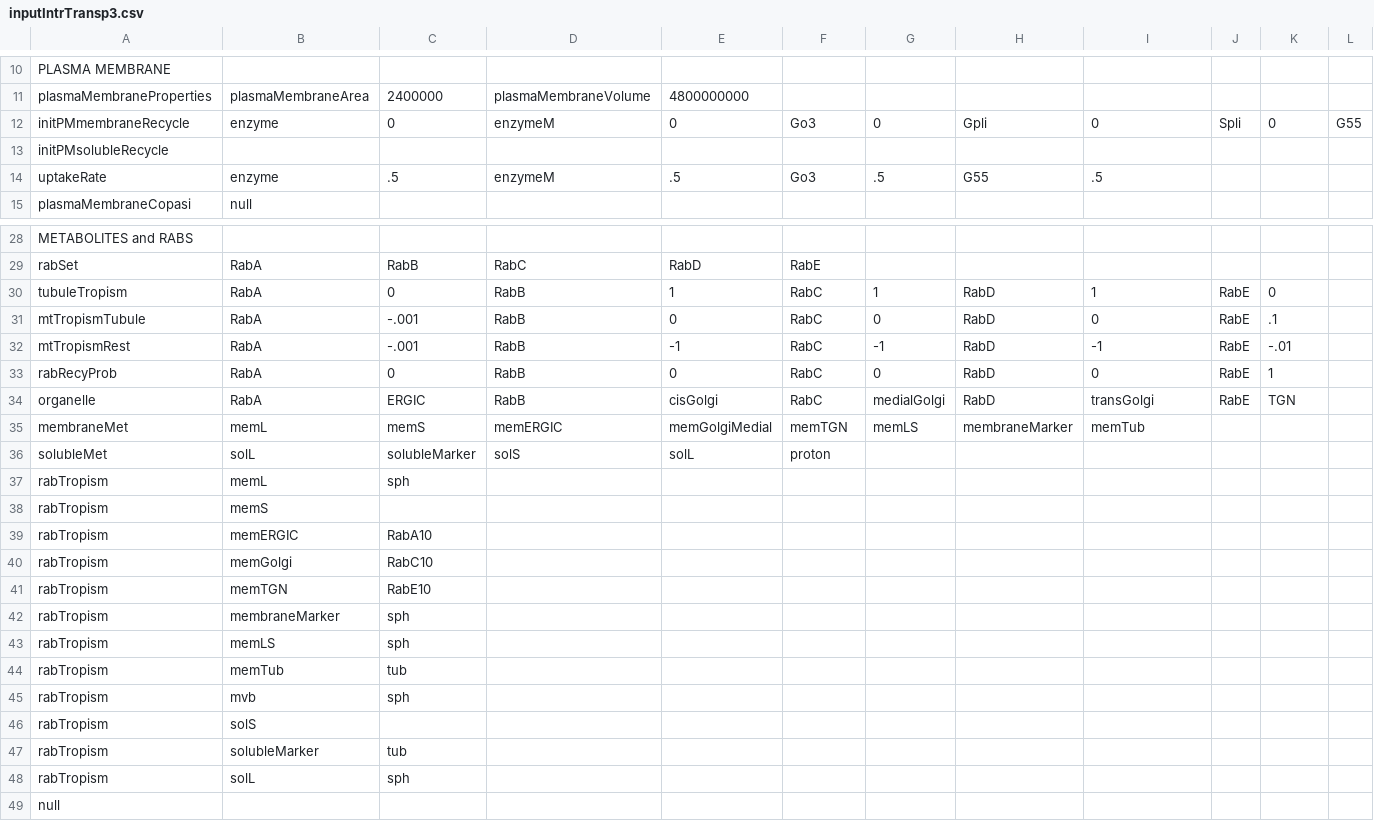
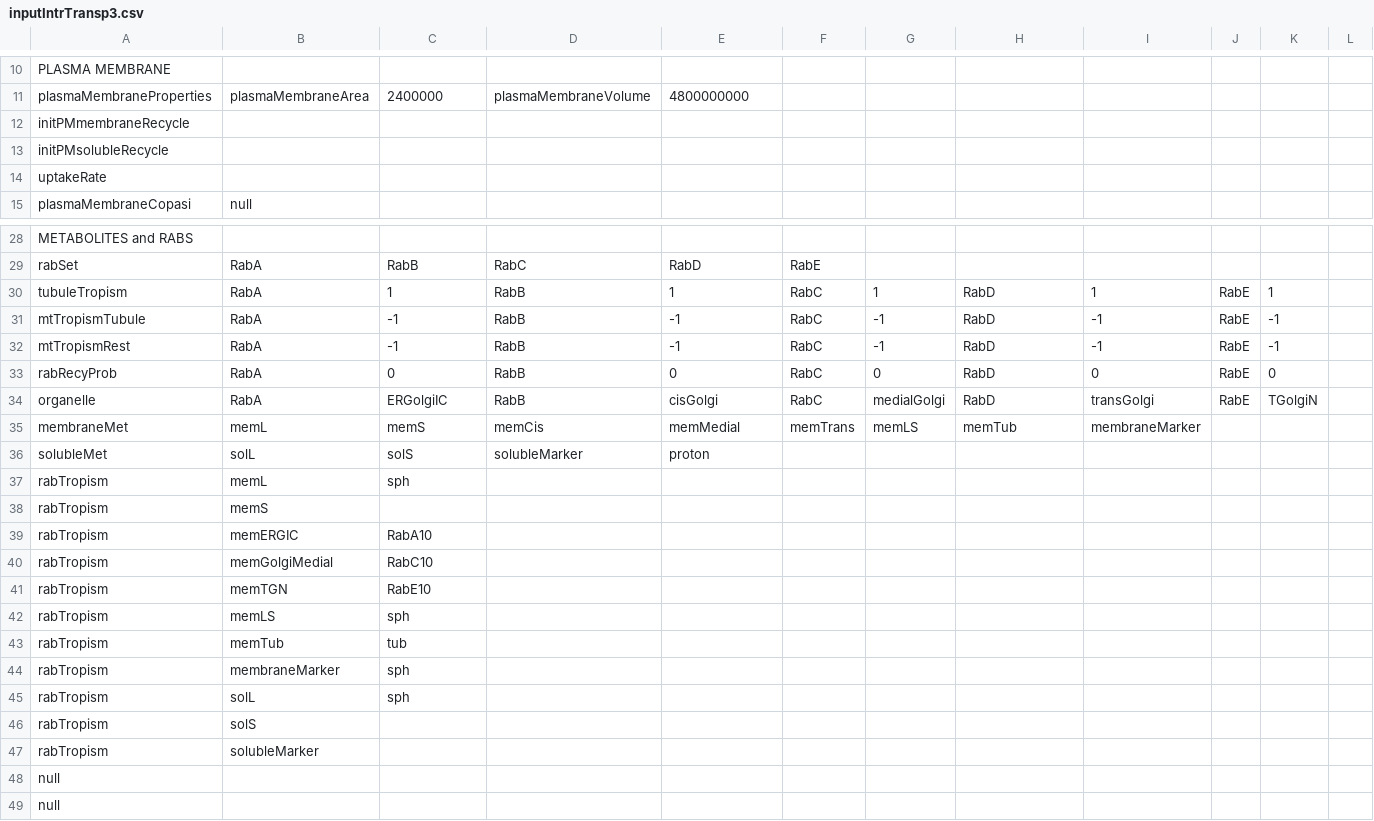
Before and after one commit to ihem-institute/Luini, a CSV file: immunity/data/inputIntrTransp3.csv, drawn as a sheet; only a part is shown, gaps mark what is left out; the shorter side is filled out with more unchanged rows; removed rows and columns are numbered as before the commit, all else as after; rows hold the shown columns only; the diff covers the shown part only; the diff names each change by its address in the sheet, - before the commit and + after, or states it on an @@ line.

Commit message:
Compatible with batch is working. Sends results to output in workspace-golgi Creates folder with the time, but is not used

```diff
--- a/immunity/data/inputIntrTransp3.csv
+++ b/immunity/data/inputIntrTransp3.csv
-row 12: initPMmembraneRecycle | enzyme | 0 | enzymeM | 0 | Go3 | 0 | Gpli | 0 | Spli | 0 | G55
+row 12: initPMmembraneRecycle
-row 14: uptakeRate | enzyme | .5 | enzymeM | .5 | Go3 | .5 | G55 | .5
+row 14: uptakeRate
-C30: 0
+C30: 1
-K30: 0
+K30: 1
-C31:C32: -.001
+C31:C32: -1
-E31: 0
+E31: -1
-G31: 0
+G31: -1
-I31: 0
+I31: -1
-K31: .1
+K31: -1
-K32: -.01
+K32: -1
-K33: 1
+K33: 0
-C34: ERGIC
+C34: ERGolgiIC
-K34: TGN
+K34: TGolgiN
-D35: memERGIC
+D35: memCis
-E35: memGolgiMedial
+E35: memMedial
-F35: memTGN
+F35: memTrans
-H35: membraneMarker
+H35: memTub
-I35: memTub
+I35: membraneMarker
-C36: solubleMarker
+C36: solS
-D36: solS
+D36: solubleMarker
-E36: solL
+E36: proton
-F36: proton
+F36: (empty)
-B40: memGolgi
+B40: memGolgiMedial
-row 42: rabTropism | membraneMarker | sph
-B44: mvb
+B44: membraneMarker
@@ row 48 moved to row 45: rabTropism @@
-C47: tub
+C47: (empty)
```
Also changed, not shown: 6 added rows, 5 removed rows and 43 edited cells elsewhere in this file, 10 other files.
